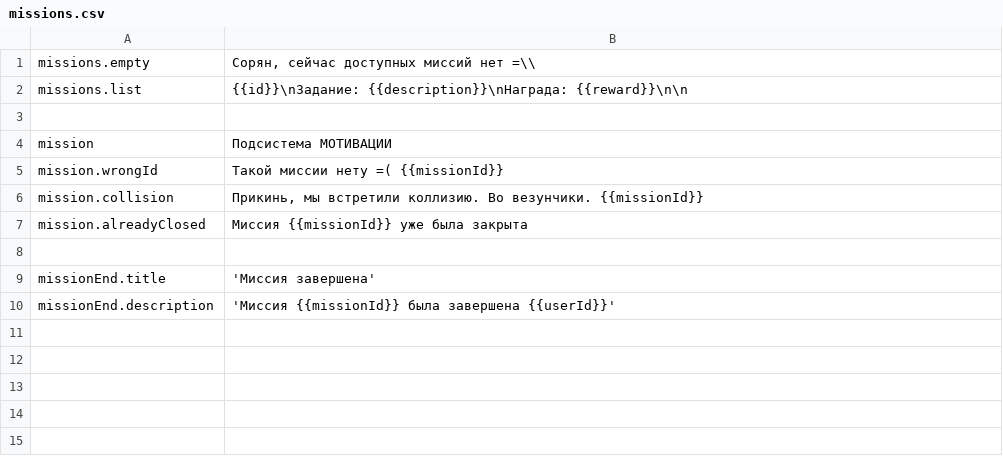
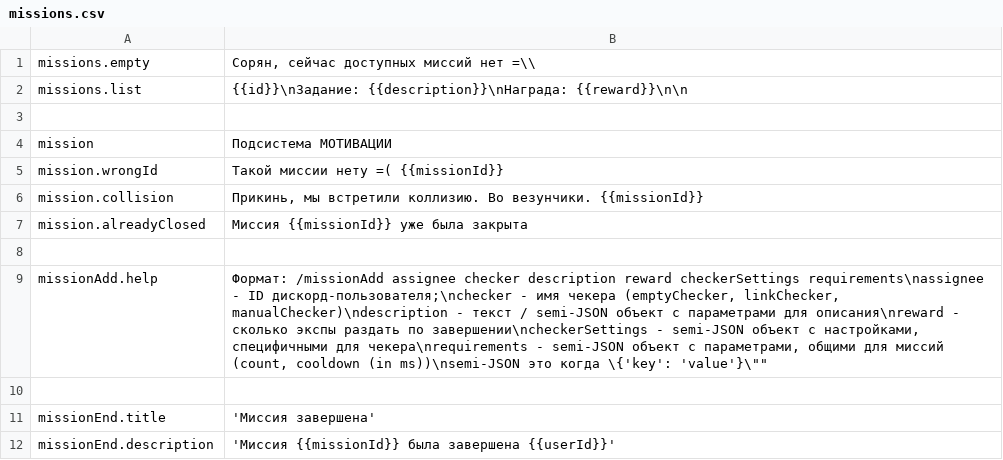
Before and after one commit to HyperLootProtocol/bot.hyperloot.net, a CSV file: i18n/ru/missions.csv, drawn as a sheet; the diff names each change by its address in the sheet, - before the commit and + after, or states it on an @@ line.

Commit message:
i18n fixes missionAdd help msg embeds

```diff
--- a/i18n/ru/missions.csv
+++ b/i18n/ru/missions.csv
+row 9: missionAdd.help | Формат: /missionAdd assignee checker description reward checkerSettings requirements\nassignee - ID дискорд-пользователя;\nchecker - имя чекера (emptyChecker, linkChecker, manualChecker)\ndescription - текст / semi-JSON объект с параметрами для описания\nreward - сколько экспы раздать по завершении\ncheckerSettings - semi-JSON объект с настройками, специфичными для чекера\nrequirements - semi-JSON объект с параметрами, общими для миссий (count, cooldown (in ms))\nsemi-JSON это когда \{'key': 'value'}\""
+row 10: (empty)
```
Also changed, not shown: i18n/en/missions.csv, 3 other files.
